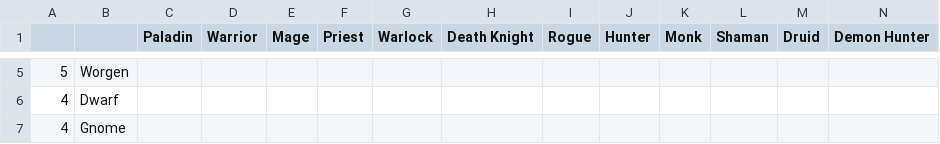
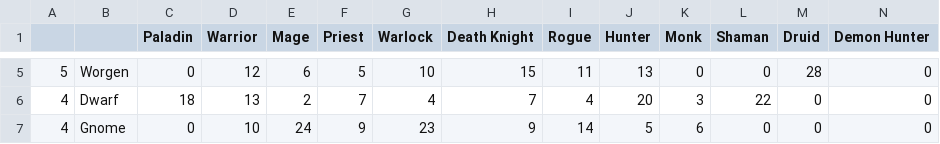
Before and after one commit to SavLef/ProceduralGenerationCharacters, a CSV file: PCG_Character/Database.csv, drawn as a sheet; only a part is shown, gaps mark what is left out; the diff covers the shown part only.

```diff
--- a/PCG_Character/Database.csv
+++ b/PCG_Character/Database.csv
@@ -5,3 +5,3 @@
-5,Worgen,,,,,,,,,,,,
-4,Dwarf,,,,,,,,,,,,
-4,Gnome,,,,,,,,,,,,
+5,Worgen,0,12,6,5,10,15,11,13,0,0,28,0
+4,Dwarf,18,13,2,7,4,7,4,20,3,22,0,0
+4,Gnome,0,10,24,9,23,9,14,5,6,0,0,0
```
Also changed, not shown: 107 edited cells elsewhere in this file, PCG_Character/Characterlist.csv, 14 other files.
